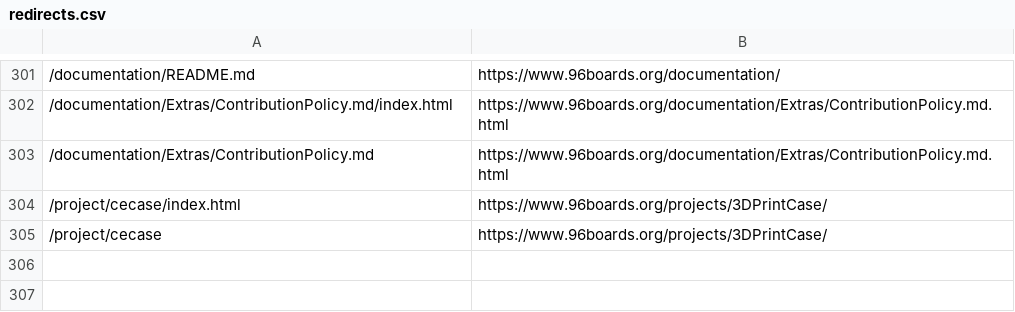
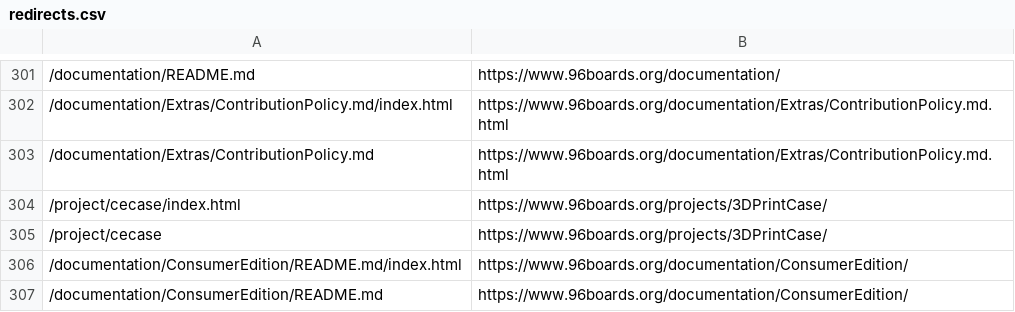
Before and after one commit to 96boards/website, a CSV file: _data/redirects.csv, drawn as a sheet; only a part is shown, gaps mark what is left out; the diff names each change by its address in the sheet, - before the commit and + after, or states it on an @@ line.

Commit message:
Added redirect for https://www.96boards.org/documentation/ConsumerEdition/README.md

```diff
--- a/_data/redirects.csv
+++ b/_data/redirects.csv
+row 306: /documentation/ConsumerEdition/README.md/index.html | https://www.96boards.org/documentation/ConsumerEdition/
+row 307: /documentation/ConsumerEdition/README.md | https://www.96boards.org/documentation/ConsumerEdition/
```
